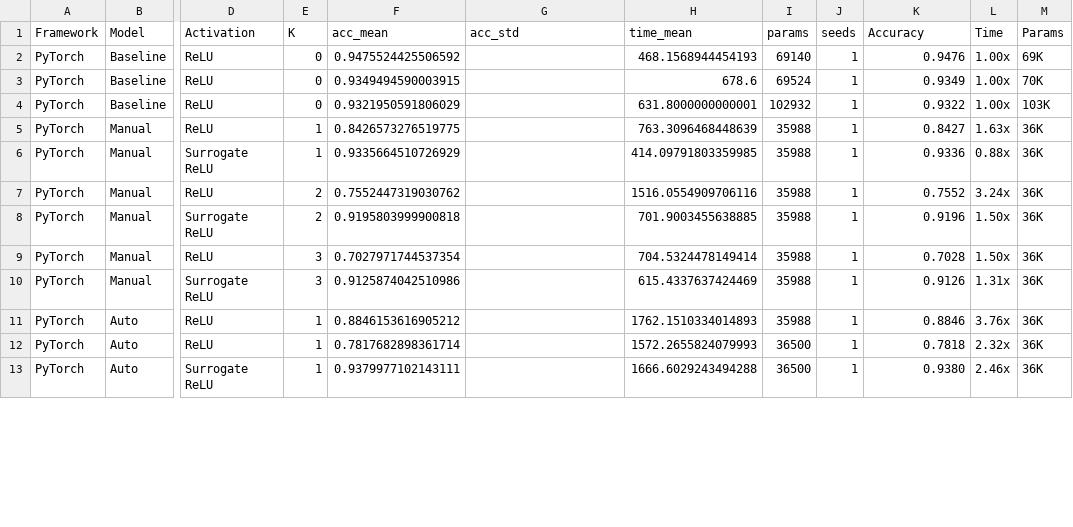
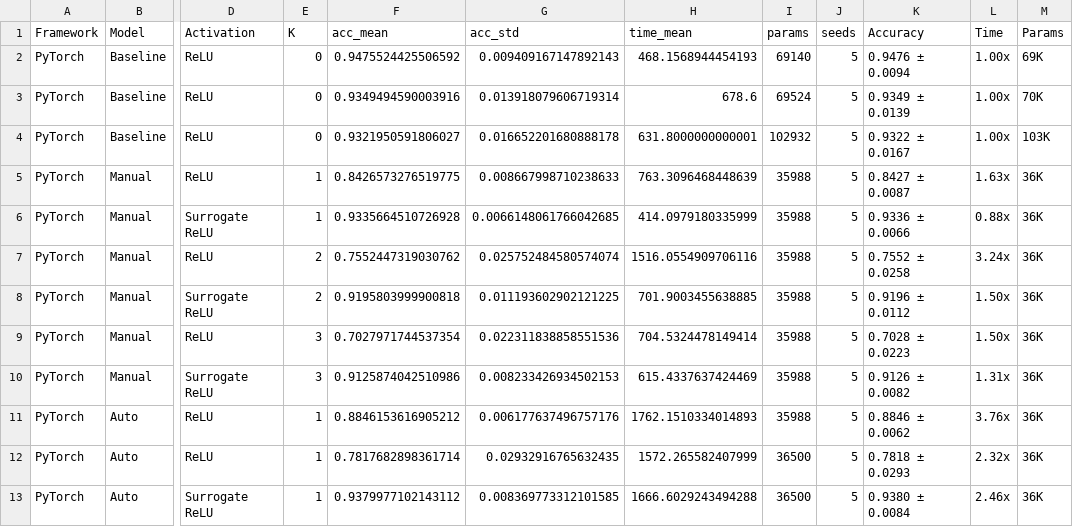
Before and after one commit to awesomeslayer/ImplicitNeuralCDE, a CSV file: benchmark_results.csv, drawn as a sheet; only a part is shown, gaps mark what is left out; the diff covers the shown part only; the diff names each change by its address in the sheet, - before the commit and + after, or states it on an @@ line.

Commit message:
5 seeds

```diff
--- a/benchmark_results.csv
+++ b/benchmark_results.csv
-G2 (acc_std): (empty)
+G2 (acc_std): 0.009409167147892143
-J2:J13 (seeds): 1
+J2:J13 (seeds): 5
-K2 (Accuracy): 0.9476
+K2 (Accuracy): 0.9476 ± 0.0094
-F3 (acc_mean): 0.9349494590003915
+F3 (acc_mean): 0.9349494590003916
-G3 (acc_std): (empty)
+G3 (acc_std): 0.013918079606719314
-K3 (Accuracy): 0.9349
+K3 (Accuracy): 0.9349 ± 0.0139
-F4 (acc_mean): 0.9321950591806029
+F4 (acc_mean): 0.9321950591806027
-G4 (acc_std): (empty)
+G4 (acc_std): 0.016652201680888178
-K4 (Accuracy): 0.9322
+K4 (Accuracy): 0.9322 ± 0.0167
-G5 (acc_std): (empty)
+G5 (acc_std): 0.008667998710238633
-K5 (Accuracy): 0.8427
+K5 (Accuracy): 0.8427 ± 0.0087
-F6 (acc_mean): 0.9335664510726929
+F6 (acc_mean): 0.9335664510726928
-G6 (acc_std): (empty)
+G6 (acc_std): 0.0066148061766042685
-H6 (time_mean): 414.09791803359985
+H6 (time_mean): 414.0979180335999
-K6 (Accuracy): 0.9336
+K6 (Accuracy): 0.9336 ± 0.0066
-G7 (acc_std): (empty)
+G7 (acc_std): 0.025752484580574074
-K7 (Accuracy): 0.7552
+K7 (Accuracy): 0.7552 ± 0.0258
-G8 (acc_std): (empty)
+G8 (acc_std): 0.011193602902121225
-K8 (Accuracy): 0.9196
+K8 (Accuracy): 0.9196 ± 0.0112
-G9 (acc_std): (empty)
+G9 (acc_std): 0.022311838858551536
-K9 (Accuracy): 0.7028
+K9 (Accuracy): 0.7028 ± 0.0223
-G10 (acc_std): (empty)
+G10 (acc_std): 0.008233426934502153
-K10 (Accuracy): 0.9126
+K10 (Accuracy): 0.9126 ± 0.0082
-G11 (acc_std): (empty)
+G11 (acc_std): 0.006177637496757176
-K11 (Accuracy): 0.8846
+K11 (Accuracy): 0.8846 ± 0.0062
-G12 (acc_std): (empty)
+G12 (acc_std): 0.02932916765632435
-H12 (time_mean): 1572.2655824079993
+H12 (time_mean): 1572.265582407999
-K12 (Accuracy): 0.7818
+K12 (Accuracy): 0.7818 ± 0.0293
-F13 (acc_mean): 0.9379977102143111
+F13 (acc_mean): 0.9379977102143112
-G13 (acc_std): (empty)
+G13 (acc_std): 0.008369773312101585
-K13 (Accuracy): 0.9380
+K13 (Accuracy): 0.9380 ± 0.0084
```
Also changed, not shown: 97 edited cells elsewhere in this file, 1 other file.
